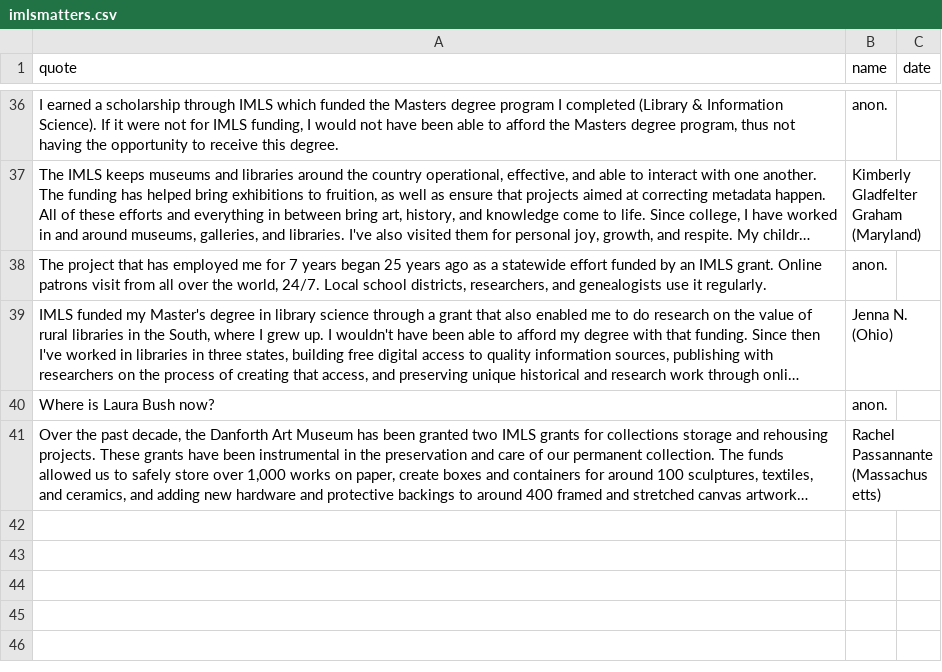
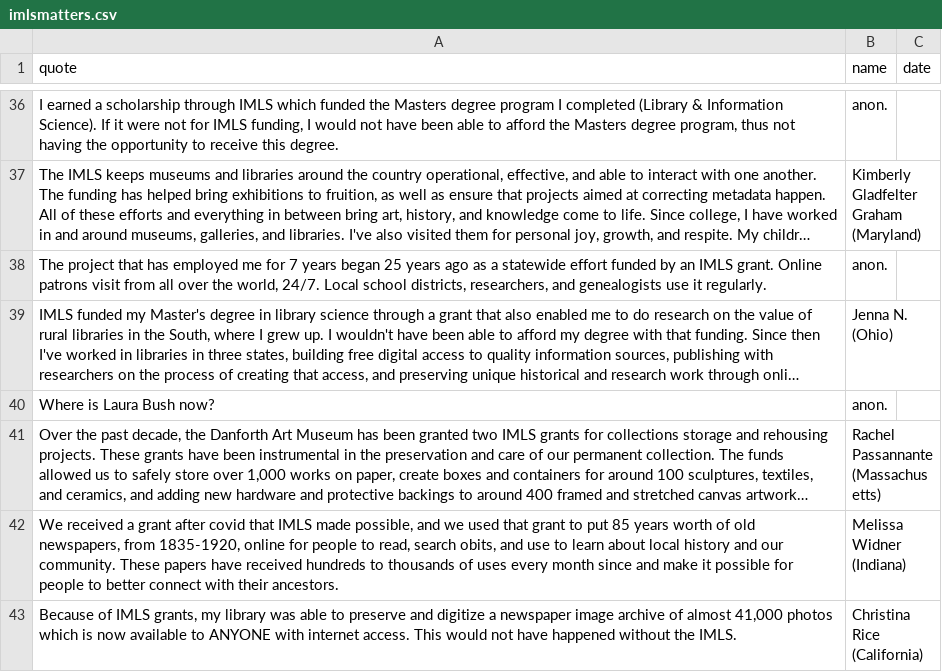
Before and after one commit to IMLS-Matters/imlsmatters, a CSV file: imlsmatters.csv, drawn as a sheet; only a part is shown, gaps mark what is left out; long unchanged cells end in …; the diff names each change by its address in the sheet, - before the commit and + after, or states it on an @@ line.

Commit message:
Update imlsmatters.csv

```diff
--- a/imlsmatters.csv
+++ b/imlsmatters.csv
+row 42: We received a grant after covid that IMLS made possible, and we used that grant to put 85 years worth of old newspapers, from 1835-1920, online for people to read, search obits, and use to learn about local history and our community. These papers have received hundreds to thousands of uses every month since and make it possible for people to better connect with their ancestors. | Melissa Widner (Indiana)
+row 43: Because of IMLS grants, my library was able to preserve and digitize a newspaper image archive of almost 41,000 photos which is now available to ANYONE with internet access. This would not have happened without the IMLS. | Christina Rice (California)
```
